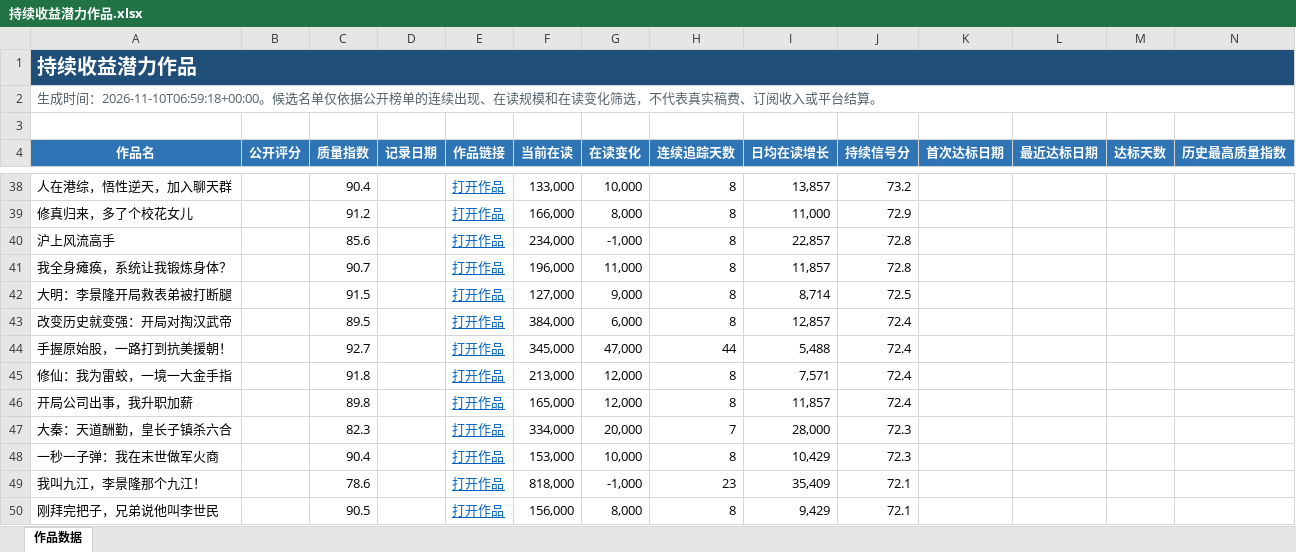
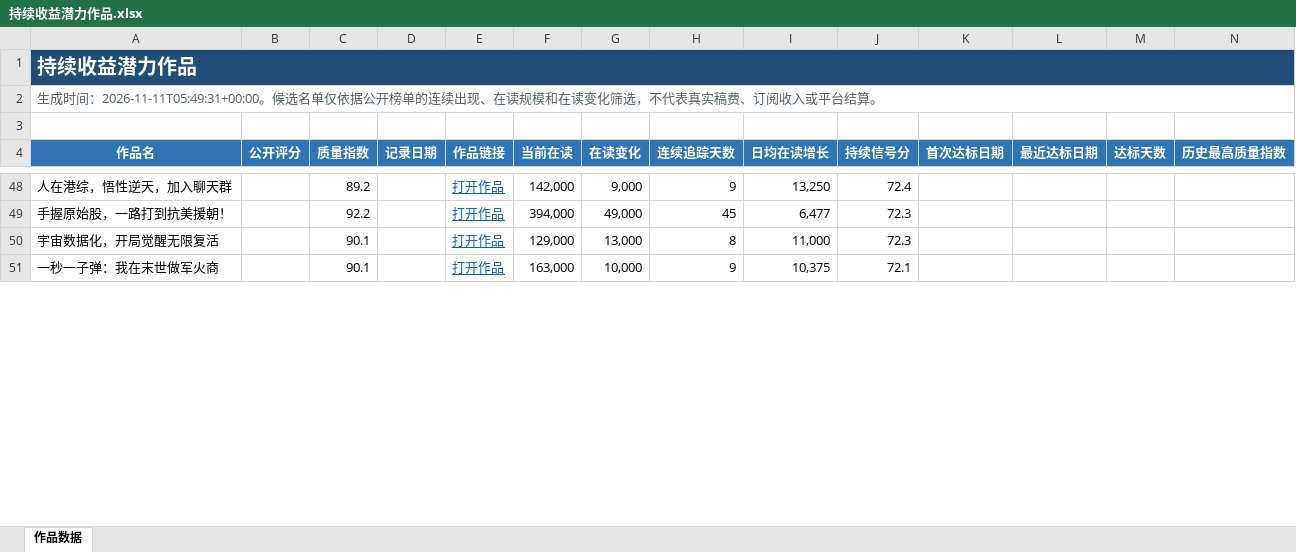
Before and after one commit to Ethan-Tangtang/fanqie-male-tracker, an Excel workbook: data/持续收益潜力作品.xlsx, sheet 作品数据, drawn as a sheet; only a part is shown, gaps mark what is left out; values as stored, in another font and other column widths than the file's, no borders; removed rows and columns are numbered as before the commit, all else as after; rows hold the shown columns only; the diff covers the shown part only; the diff names each change by its address in the sheet, - before the commit and + after, or states it on an @@ line.

```diff
--- a/data/持续收益潜力作品.xlsx (sheet 作品数据)
+++ b/data/持续收益潜力作品.xlsx (sheet 作品数据)
-A2 (作品名): …成时间：2026-11-10T06:59:18+00:00。候选名…
+A2 (作品名): …成时间：2026-11-11T05:49:31+00:00。候选名…
-C48 (质量指数): 90.4
+C48 (质量指数): 89.2
-F48 (当前在读): 133,000
+F48 (当前在读): 142,000
-G48 (在读变化): 10,000
+G48 (在读变化): 9,000
-H48 (连续追踪天数): 8
+H48 (连续追踪天数): 9
-I48 (日均在读增长): 13,857
+I48 (日均在读增长): 13,250
-J48 (持续信号分): 73.2
+J48 (持续信号分): 72.4
-row 39: 修真归来，多了个校花女儿 |  | 91.2 |  | 打开作品 | 166,000 | 8,000 | 8 | 11,000 | 72.9
-row 40: 沪上风流高手 |  | 85.6 |  | 打开作品 | 234,000 | -1,000 | 8 | 22,857 | 72.8
-row 41: 我全身瘫痪，系统让我锻炼身体？ |  | 90.7 |  | 打开作品 | 196,000 | 11,000 | 8 | 11,857 | 72.8
-row 42: 大明：李景隆开局救表弟被打断腿 |  | 91.5 |  | 打开作品 | 127,000 | 9,000 | 8 | 8,714 | 72.5
-row 43: 改变历史就变强：开局对掏汉武帝 |  | 89.5 |  | 打开作品 | 384,000 | 6,000 | 8 | 12,857 | 72.4
-C49 (质量指数): 92.7
+C49 (质量指数): 92.2
-F49 (当前在读): 345,000
+F49 (当前在读): 394,000
-G49 (在读变化): 47,000
+G49 (在读变化): 49,000
-H49 (连续追踪天数): 44
+H49 (连续追踪天数): 45
-I49 (日均在读增长): 5,488
+I49 (日均在读增长): 6,477
-J49 (持续信号分): 72.4
+J49 (持续信号分): 72.3
-row 45: 修仙：我为雷蛟，一境一大金手指 |  | 91.8 |  | 打开作品 | 213,000 | 12,000 | 8 | 7,571 | 72.4
-row 46: 开局公司出事，我升职加薪 |  | 89.8 |  | 打开作品 | 165,000 | 12,000 | 8 | 11,857 | 72.4
-row 47: 大秦：天道酬勤，皇长子镇杀六合 |  | 82.3 |  | 打开作品 | 334,000 | 20,000 | 7 | 28,000 | 72.3
+row 50: 宇宙数据化，开局觉醒无限复活 |  | 90.1 |  | 打开作品 | 129,000 | 13,000 | 8 | 11,000 | 72.3
-C51 (质量指数): 90.4
+C51 (质量指数): 90.1
-F51 (当前在读): 153,000
+F51 (当前在读): 163,000
-H51 (连续追踪天数): 8
+H51 (连续追踪天数): 9
-I51 (日均在读增长): 10,429
+I51 (日均在读增长): 10,375
-J51 (持续信号分): 72.3
+J51 (持续信号分): 72.1
-row 49: 我叫九江，李景隆那个九江！ |  | 78.6 |  | 打开作品 | 818,000 | -1,000 | 23 | 35,409 | 72.1
-row 50: 刚拜完把子，兄弟说他叫李世民 |  | 90.5 |  | 打开作品 | 156,000 | 8,000 | 8 | 9,429 | 72.1
```
Also changed, not shown: 31 added rows, 22 removed rows and 82 edited cells elsewhere in this sheet, data/高质量作品历史库.xlsx, 5 other files.
